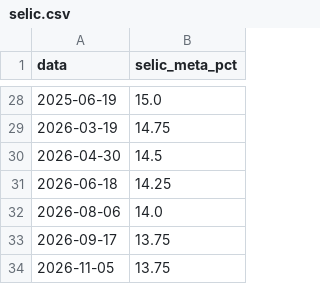
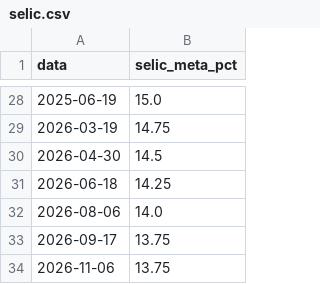
Before and after one commit to thaisnakazone/Nubank-2.0, a CSV file: data/processed/selic.csv, drawn as a sheet; only a part is shown, gaps mark what is left out.

```diff
--- a/data/processed/selic.csv
+++ b/data/processed/selic.csv
@@ -33,2 +33,2 @@ data,selic_meta_pct
 2026-09-17,13.75
-2026-11-05,13.75
+2026-11-06,13.75
```
Also changed, not shown: 2 other files.
